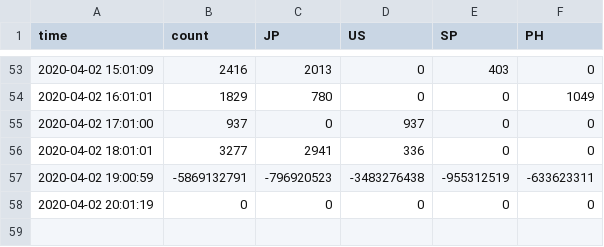
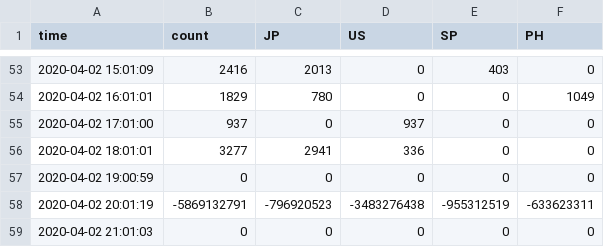
Before and after one commit to hkanezashi/GVTest, a CSV file: docs/data/youtube_count.csv, drawn as a sheet; only a part is shown, gaps mark what is left out.

Commit message:
Update data files

```diff
--- a/docs/data/youtube_count.csv
+++ b/docs/data/youtube_count.csv
@@ -56,3 +56,4 @@ time,count,JP,US,SP,PH
 2020-04-02 18:01:01,3277,2941,336,0,0
-2020-04-02 19:00:59,-5869132791,-796920523,-3483276438,-955312519,-633623311
-2020-04-02 20:01:19,0,0,0,0,0
+2020-04-02 19:00:59,0,0,0,0,0
+2020-04-02 20:01:19,-5869132791,-796920523,-3483276438,-955312519,-633623311
+2020-04-02 21:01:03,0,0,0,0,0
```
Also changed, not shown: docs/data/citibike_departed.csv, docs/data/youtube_count_JP.csv, 4 other files.
